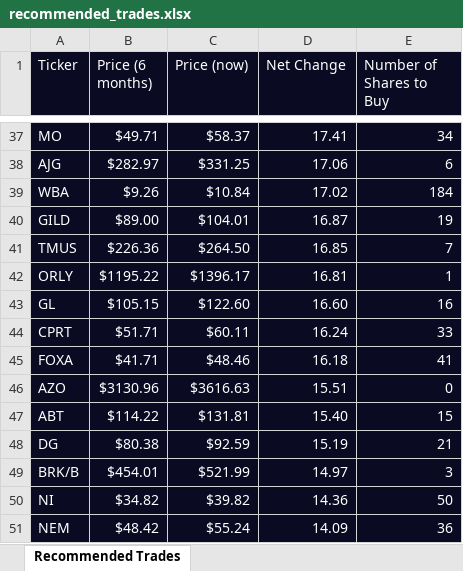
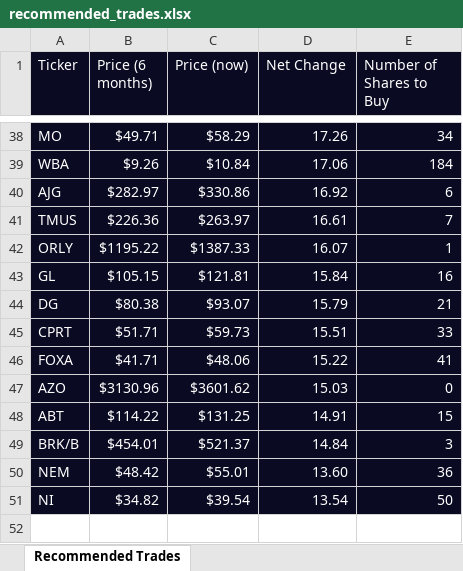
Before and after one commit to JoseMelvin-Calleja/Quantitative-Momentuem-Investing-Strategy, an Excel workbook: recommended_trades.xlsx, sheet Recommended Trades, drawn as a sheet; only a part is shown, gaps mark what is left out; values as stored, in another font and other column widths than the file's, no borders; removed rows and columns are numbered as before the commit, all else as after; the diff covers the shown part only; the diff names each change by its address in the sheet, - before the commit and + after, or states it on an @@ line.

```diff
--- a/recommended_trades.xlsx (sheet Recommended Trades)
+++ b/recommended_trades.xlsx (sheet Recommended Trades)
-C38 (Price (now)): $58.37
+C38 (Price (now)): $58.29
-D38 (Net Change): 17.41
+D38 (Net Change): 17.26
-row 38: AJG | $282.97 | $331.25 | 17.06 | 6
-D39 (Net Change): 17.02
+D39 (Net Change): 17.06
-row 40: GILD | $89.00 | $104.01 | 16.87 | 19
+row 40: AJG | $282.97 | $330.86 | 16.92 | 6
-C41 (Price (now)): $264.50
+C41 (Price (now)): $263.97
-D41 (Net Change): 16.85
+D41 (Net Change): 16.61
-C42 (Price (now)): $1396.17
+C42 (Price (now)): $1387.33
-D42 (Net Change): 16.81
+D42 (Net Change): 16.07
-C43 (Price (now)): $122.60
+C43 (Price (now)): $121.81
-D43 (Net Change): 16.60
+D43 (Net Change): 15.84
+row 44: DG | $80.38 | $93.07 | 15.79 | 21
-C45 (Price (now)): $60.11
+C45 (Price (now)): $59.73
-D45 (Net Change): 16.24
+D45 (Net Change): 15.51
-C46 (Price (now)): $48.46
+C46 (Price (now)): $48.06
-D46 (Net Change): 16.18
+D46 (Net Change): 15.22
-C47 (Price (now)): $3616.63
+C47 (Price (now)): $3601.62
-D47 (Net Change): 15.51
+D47 (Net Change): 15.03
-C48 (Price (now)): $131.81
+C48 (Price (now)): $131.25
-D48 (Net Change): 15.40
+D48 (Net Change): 14.91
-row 48: DG | $80.38 | $92.59 | 15.19 | 21
-C49 (Price (now)): $521.99
+C49 (Price (now)): $521.37
-D49 (Net Change): 14.97
+D49 (Net Change): 14.84
-row 50: NI | $34.82 | $39.82 | 14.36 | 50
-C50 (Price (now)): $55.24
+C50 (Price (now)): $55.01
-D50 (Net Change): 14.09
+D50 (Net Change): 13.60
+row 51: NI | $34.82 | $39.54 | 13.54 | 50
```
Also changed, not shown: 12 added rows, 11 removed rows and 44 edited cells elsewhere in this sheet, total_data.xlsx, 1 other file.
